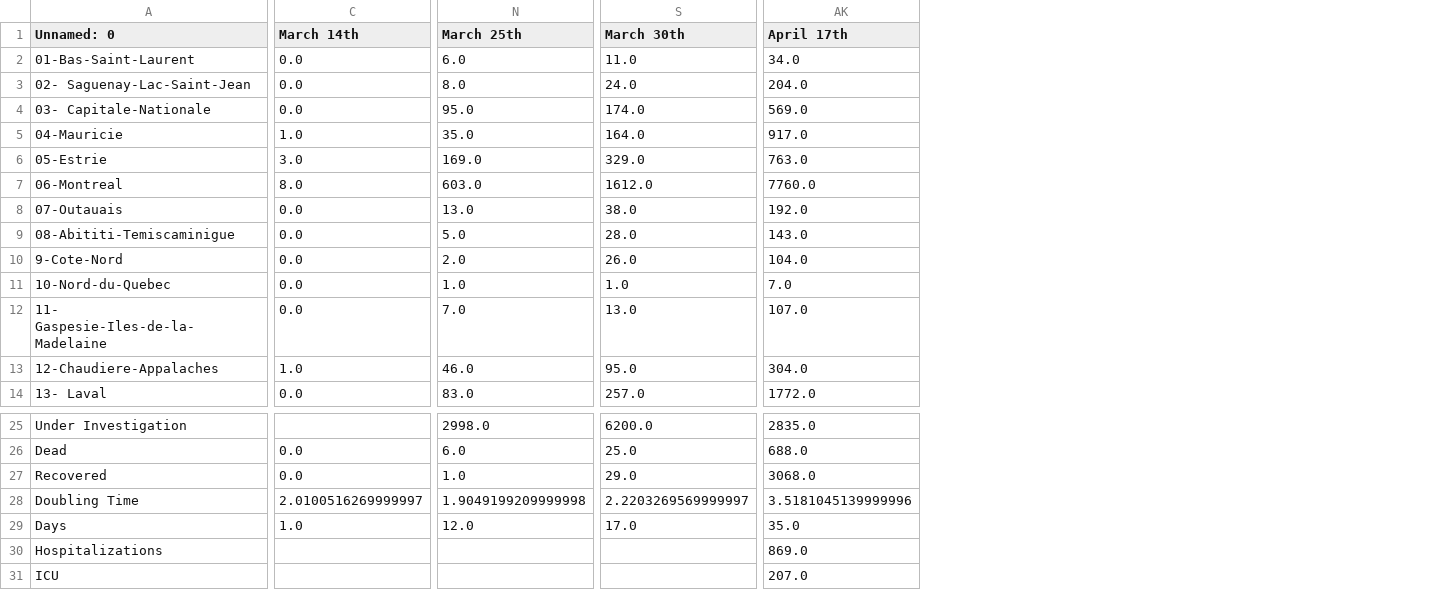
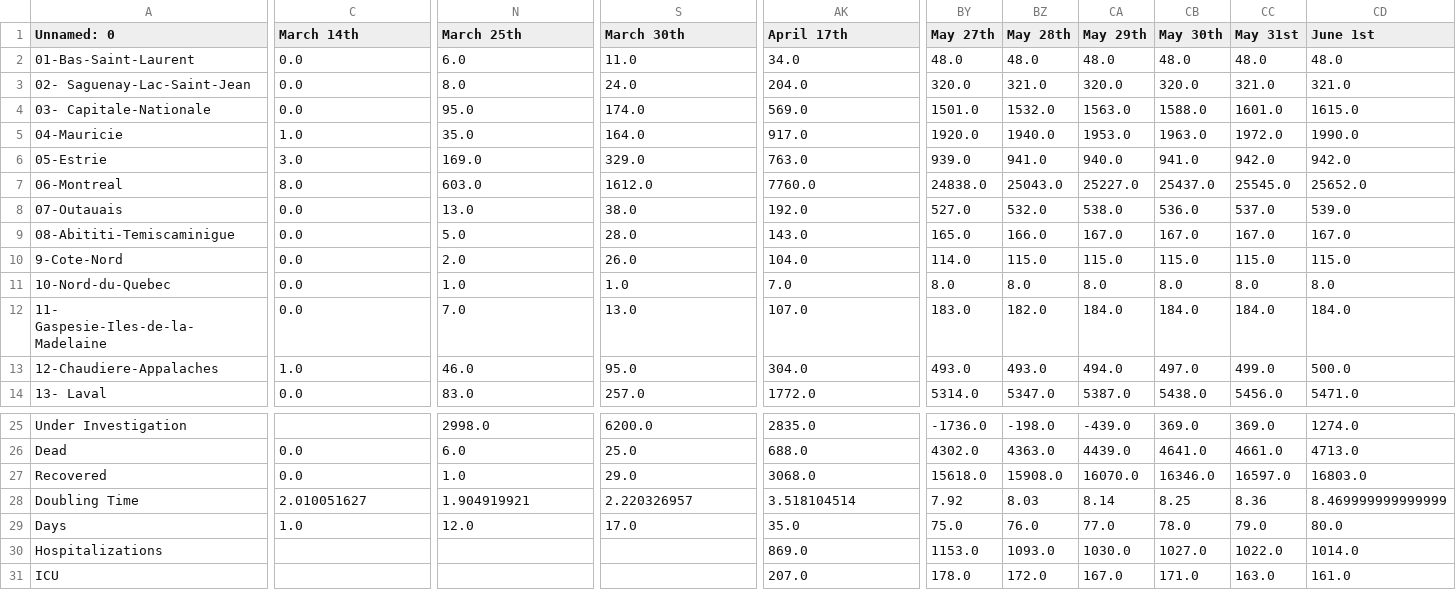
Before and after one commit to nickbent/covid-quebec-ontario, a CSV file: data/quebec/Quebec_.csv, drawn as a sheet; only a part is shown, gaps mark what is left out; the diff covers the shown part only; the diff names each change by its address in the sheet, - before the commit and + after, or states it on an @@ line.

```diff
--- a/data/quebec/Quebec_.csv
+++ b/data/quebec/Quebec_.csv
+column BY (May 27th), rows 2-14: 48.0 | 320.0 | 1501.0 | 1920.0 | 939.0 | 24838.0 | 527.0 | 165.0 | 114.0 | 8.0 | 183.0 | 493.0 | 5314.0; rows 25-31: -1736.0 | 4302.0 | 15618.0 | 7.92 | 75.0 | 1153.0 | 178.0
+column BZ (May 28th), rows 2-14: 48.0 | 321.0 | 1532.0 | 1940.0 | 941.0 | 25043.0 | 532.0 | 166.0 | 115.0 | 8.0 | 182.0 | 493.0 | 5347.0; rows 25-31: -198.0 | 4363.0 | 15908.0 | 8.03 | 76.0 | 1093.0 | 172.0
+column CA (May 29th), rows 2-14: 48.0 | 320.0 | 1563.0 | 1953.0 | 940.0 | 25227.0 | 538.0 | 167.0 | 115.0 | 8.0 | 184.0 | 494.0 | 5387.0; rows 25-31: -439.0 | 4439.0 | 16070.0 | 8.14 | 77.0 | 1030.0 | 167.0
+column CB (May 30th), rows 2-14: 48.0 | 320.0 | 1588.0 | 1963.0 | 941.0 | 25437.0 | 536.0 | 167.0 | 115.0 | 8.0 | 184.0 | 497.0 | 5438.0; rows 25-31: 369.0 | 4641.0 | 16346.0 | 8.25 | 78.0 | 1027.0 | 171.0
+column CC (May 31st), rows 2-14: 48.0 | 321.0 | 1601.0 | 1972.0 | 942.0 | 25545.0 | 537.0 | 167.0 | 115.0 | 8.0 | 184.0 | 499.0 | 5456.0; rows 25-31: 369.0 | 4661.0 | 16597.0 | 8.36 | 79.0 | 1022.0 | 163.0
+column CD (June 1st), rows 2-14: 48.0 | 321.0 | 1615.0 | 1990.0 | 942.0 | 25652.0 | 539.0 | 167.0 | 115.0 | 8.0 | 184.0 | 500.0 | 5471.0; rows 25-31: 1274.0 | 4713.0 | 16803.0 | 8.469999999999999 | 80.0 | 1014.0 | 161.0
-C28 (March 14th): 2.0100516269999997
+C28 (March 14th): 2.010051627
-N28 (March 25th): 1.9049199209999998
+N28 (March 25th): 1.904919921
-S28 (March 30th): 2.2203269569999997
+S28 (March 30th): 2.220326957
-AK28 (April 17th): 3.5181045139999996
+AK28 (April 17th): 3.518104514
```
Also changed, not shown: 4 edited cells elsewhere in this file, data/Canada/JHU_deaths.csv, data/Canada/UofT_recovered.csv, 25 other files.
